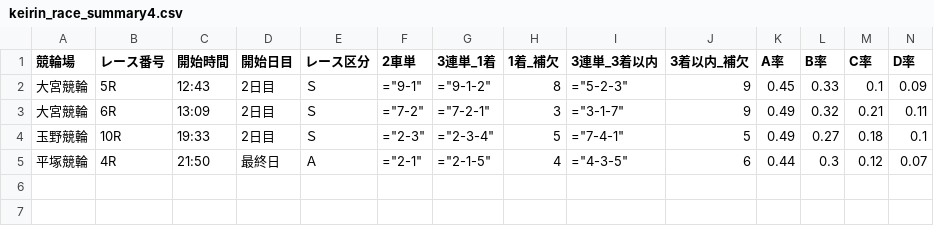
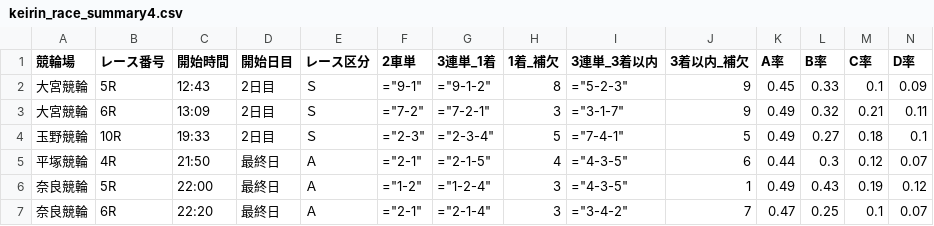
Before and after one commit to ama04149/keirin-ai, a CSV file: keirin_race_summary4.csv, drawn as a sheet; only a part is shown; rows hold the shown columns only; the diff names each change by its address in the sheet, - before the commit and + after, or states it on an @@ line.

```diff
--- a/keirin_race_summary4.csv
+++ b/keirin_race_summary4.csv
+row 6: 奈良競輪 | 5R | 22:00 | 最終日 | Ａ | ="1-2" | ="1-2-4" | 3 | ="4-3-5" | 1 | 0.49 | 0.43 | 0.19 | 0.12
+row 7: 奈良競輪 | 6R | 22:20 | 最終日 | Ａ | ="2-1" | ="2-1-4" | 3 | ="3-4-2" | 7 | 0.47 | 0.25 | 0.1 | 0.07
```
Also changed, not shown: keirin_race_summary.csv, keirin_race_summary3.csv.
